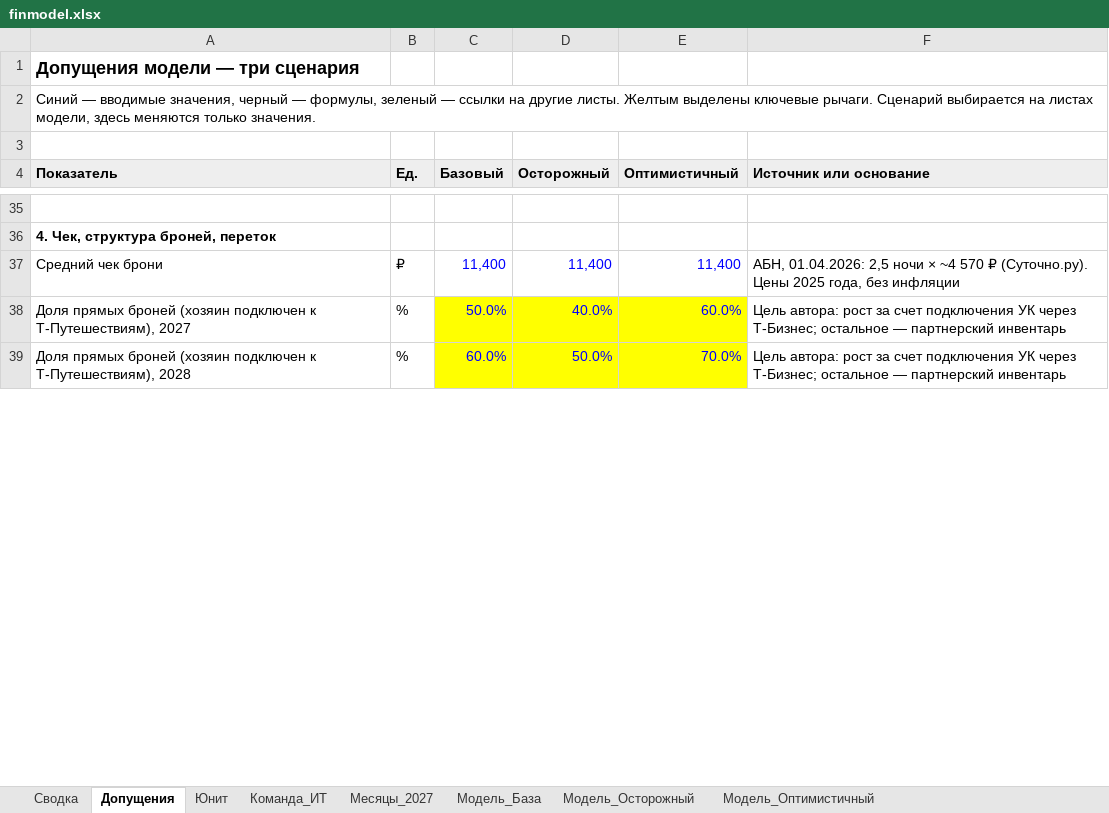
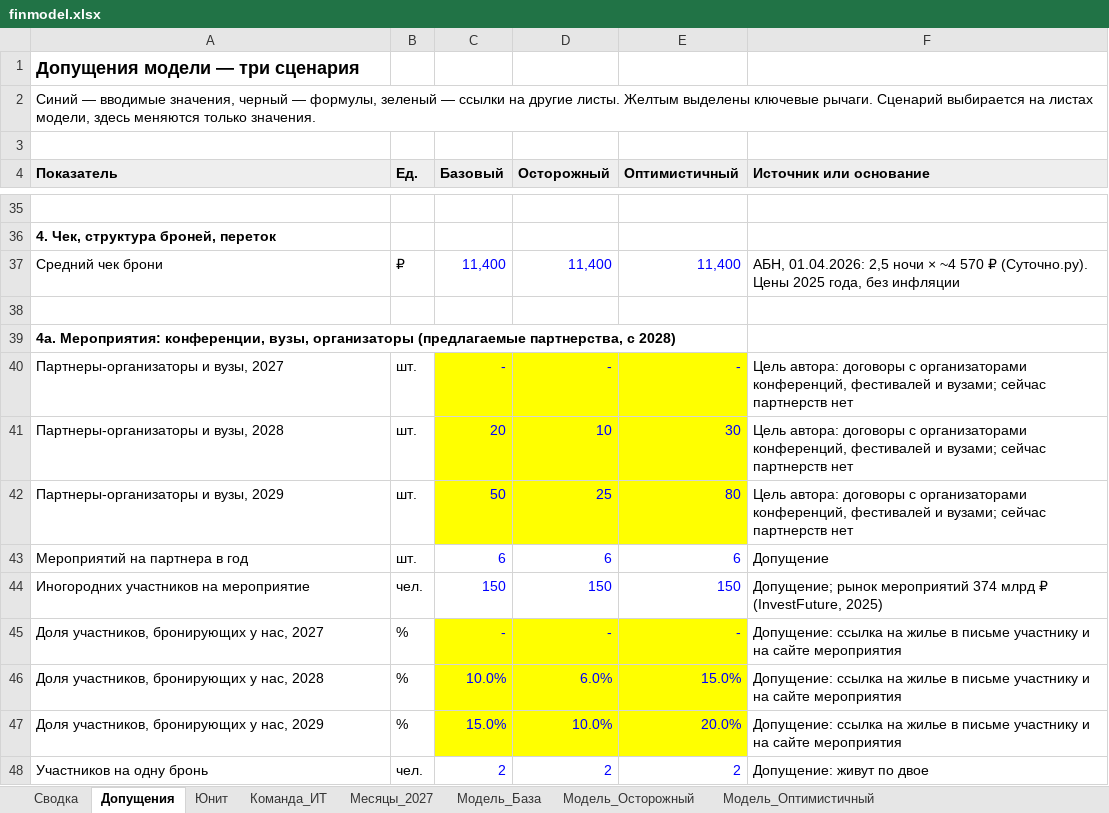
Before and after one commit to alkornilovich/apart_mr, an Excel workbook: finmodel.xlsx, sheet Допущения, drawn as a sheet; only a part is shown, gaps mark what is left out; values as stored, in another font and other column widths than the file's, no borders; removed rows and columns are numbered as before the commit, all else as after; the diff covers the shown part only; the diff names each change by its address in the sheet, - before the commit and + after, or states it on an @@ line.

```diff
--- a/finmodel.xlsx (sheet Допущения)
+++ b/finmodel.xlsx (sheet Допущения)
-row 38: Доля прямых броней (хозяин подключен к Т-Путешествиям), 2027 | % | 50.0% | 40.0% | 60.0% | Цель автора: рост за счет подключения УК через Т-Бизнес; остальное — партнерский инвентарь
+row 38: (empty)
-C38:E38 fill: #FFFF00
+C38:E38 fill: none
-row 39: Доля прямых броней (хозяин подключен к Т-Путешествиям), 2028 | % | 60.0% | 50.0% | 70.0% | Цель автора: рост за счет подключения УК через Т-Бизнес; остальное — партнерский инвентарь
+row 39: 4а. Мероприятия: конференции, вузы, организаторы (предлагаемые партнерства, с 2028)
+row 40: Партнеры-организаторы и вузы, 2027 | шт. | - | - | - | Цель автора: договоры с организаторами конференций, фестивалей и вузами; сейчас партнерств нет
+row 41: Партнеры-организаторы и вузы, 2028 | шт. | 20 | 10 | 30 | Цель автора: договоры с организаторами конференций, фестивалей и вузами; сейчас партнерств нет
+row 42: Партнеры-организаторы и вузы, 2029 | шт. | 50 | 25 | 80 | Цель автора: договоры с организаторами конференций, фестивалей и вузами; сейчас партнерств нет
+row 43: Мероприятий на партнера в год | шт. | 6 | 6 | 6 | Допущение
+row 44: Иногородних участников на мероприятие | чел. | 150 | 150 | 150 | Допущение; рынок мероприятий 374 млрд ₽ (InvestFuture, 2025)
+row 45: Доля участников, бронирующих у нас, 2027 | % | - | - | - | Допущение: ссылка на жилье в письме участнику и на сайте мероприятия
+row 46: Доля участников, бронирующих у нас, 2028 | % | 10.0% | 6.0% | 15.0% | Допущение: ссылка на жилье в письме участнику и на сайте мероприятия
+row 47: Доля участников, бронирующих у нас, 2029 | % | 15.0% | 10.0% | 20.0% | Допущение: ссылка на жилье в письме участнику и на сайте мероприятия
+row 48: Участников на одну бронь | чел. | 2 | 2 | 2 | Допущение: живут по двое
```
Also changed, not shown: 11 added rows, 6 edited cells and cell formats elsewhere in this sheet, sheet Модель_Оптимистичный, sheet Модель_База, sheet Сводка, sheet Модель_Осторожный, sheet Месяцы_2027, formulas that keep their value.
